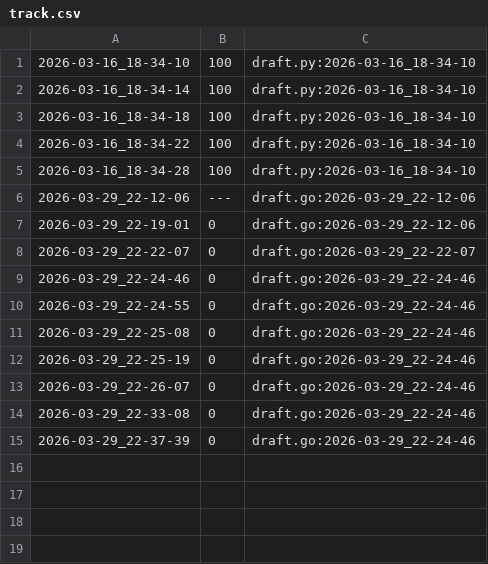
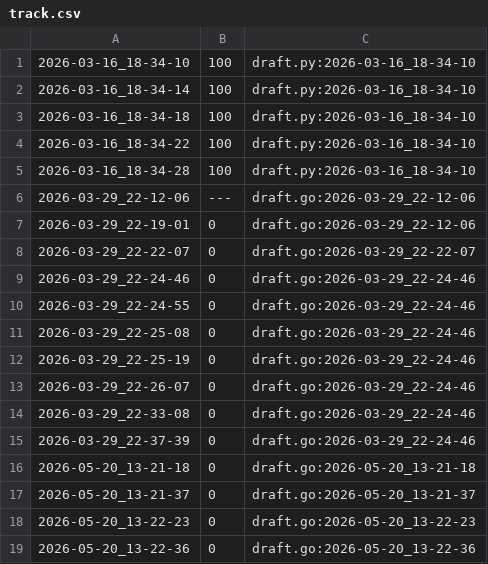
Before and after one commit to qxcode-course/ed-ter-bloco-a-analiasm, a CSV file: tasks/.tko/track/sandbox@user_001/track.csv, drawn as a sheet.

```diff
--- a/tasks/.tko/track/sandbox@user_001/track.csv
+++ b/tasks/.tko/track/sandbox@user_001/track.csv
@@ -15 +15,5 @@
 2026-03-29_22-37-39,0,draft.go:2026-03-29_22-24-46
+2026-05-20_13-21-18,0,draft.go:2026-05-20_13-21-18
+2026-05-20_13-21-37,0,draft.go:2026-05-20_13-21-37
+2026-05-20_13-22-23,0,draft.go:2026-05-20_13-22-23
+2026-05-20_13-22-36,0,draft.go:2026-05-20_13-22-36
```
Also changed, not shown: tasks/.tko/track/ed@pintando/track.csv, tasks/.tko/track/ed@setbuild/track.csv, 33 other files.
